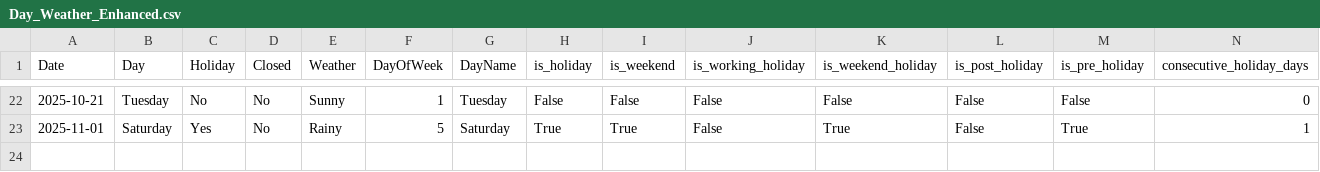
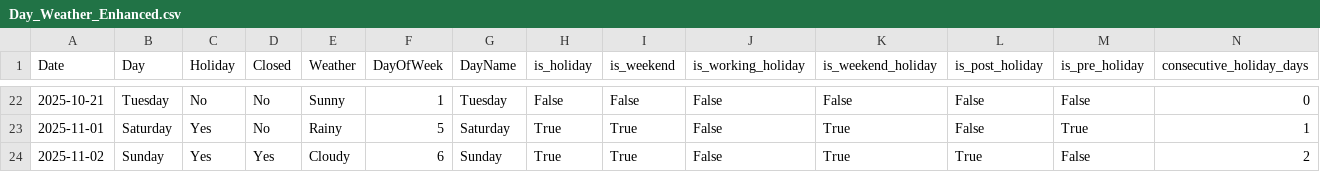
Before and after one commit to minloveche/mart-ai-dashboard, a CSV file: Day_Weather_Enhanced.csv, drawn as a sheet; only a part is shown, gaps mark what is left out; rows hold the shown columns only; the diff names each change by its address in the sheet, - before the commit and + after, or states it on an @@ line.

Commit message:
Update Day_Weather_Enhanced.csv

```diff
--- a/Day_Weather_Enhanced.csv
+++ b/Day_Weather_Enhanced.csv
+row 24: 2025-11-02 | Sunday | Yes | Yes | Cloudy | 6 | Sunday | True | True | False | True | True | False | 2
```
